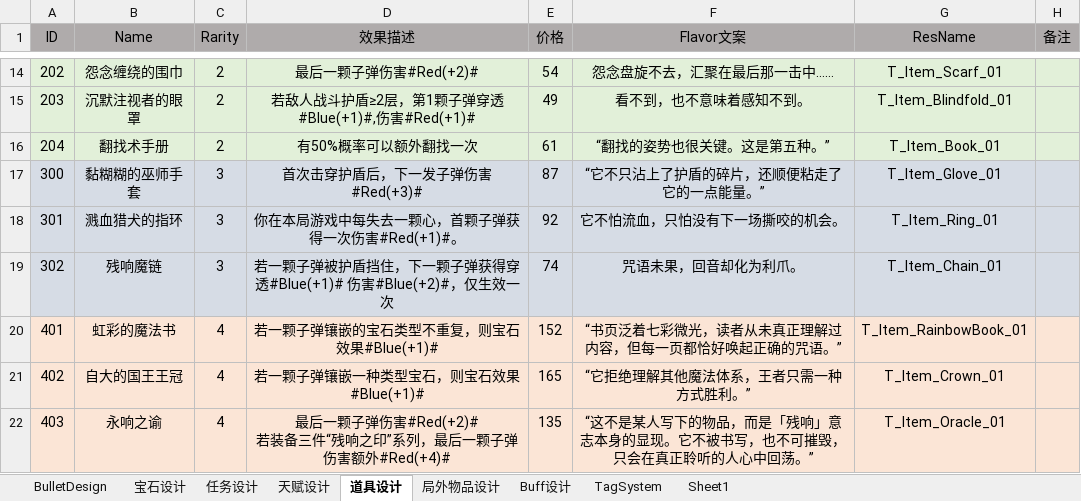
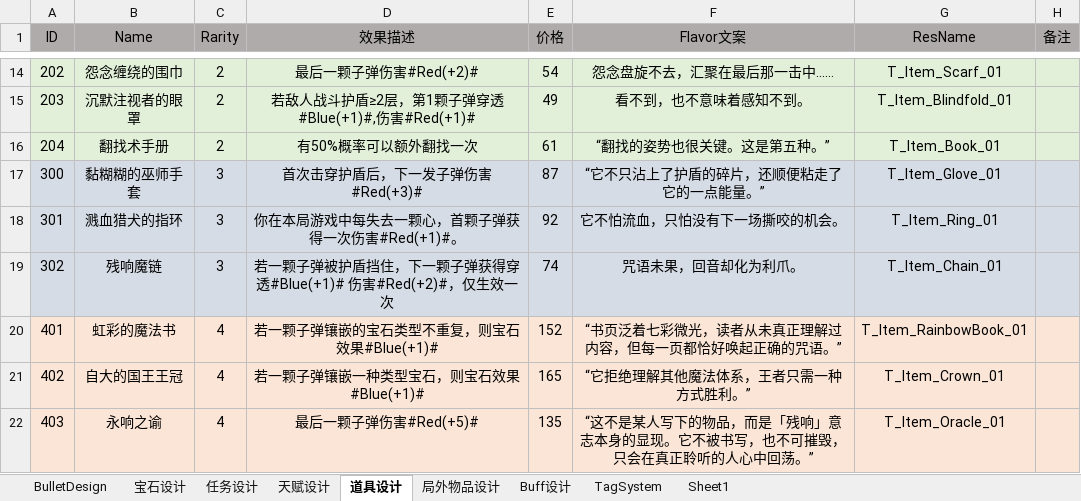
Before and after one commit to sqz778899/MLGame, an Excel workbook: Boom/Excel/CommonDesign.xlsx, sheet 道具设计, drawn as a sheet; only a part is shown, gaps mark what is left out; values as stored, in another font and other column widths than the file's, no borders; ↵ is a line break in a cell; the diff names each change by its address in the sheet, - before the commit and + after, or states it on an @@ line.

```diff
--- a/Boom/Excel/CommonDesign.xlsx (sheet 道具设计)
+++ b/Boom/Excel/CommonDesign.xlsx (sheet 道具设计)
-D19 (效果描述): …透#Blue(+1)# 伤害#Blue(+2)#，仅生效…
+D19 (效果描述): …透#Blue(+1)# 伤害#Red(+2)#，仅生效…
-D22 (效果描述): 最后一颗子弹伤害#Red(+2)# ↵ 若装备三件“残响之印”系列，最后一颗子弹伤害额外#Red(+4)#
+D22 (效果描述): 最后一颗子弹伤害#Red(+5)#
```
Also changed, not shown: Boom/Excel/TraitDesign.xlsx, 34 other files.
